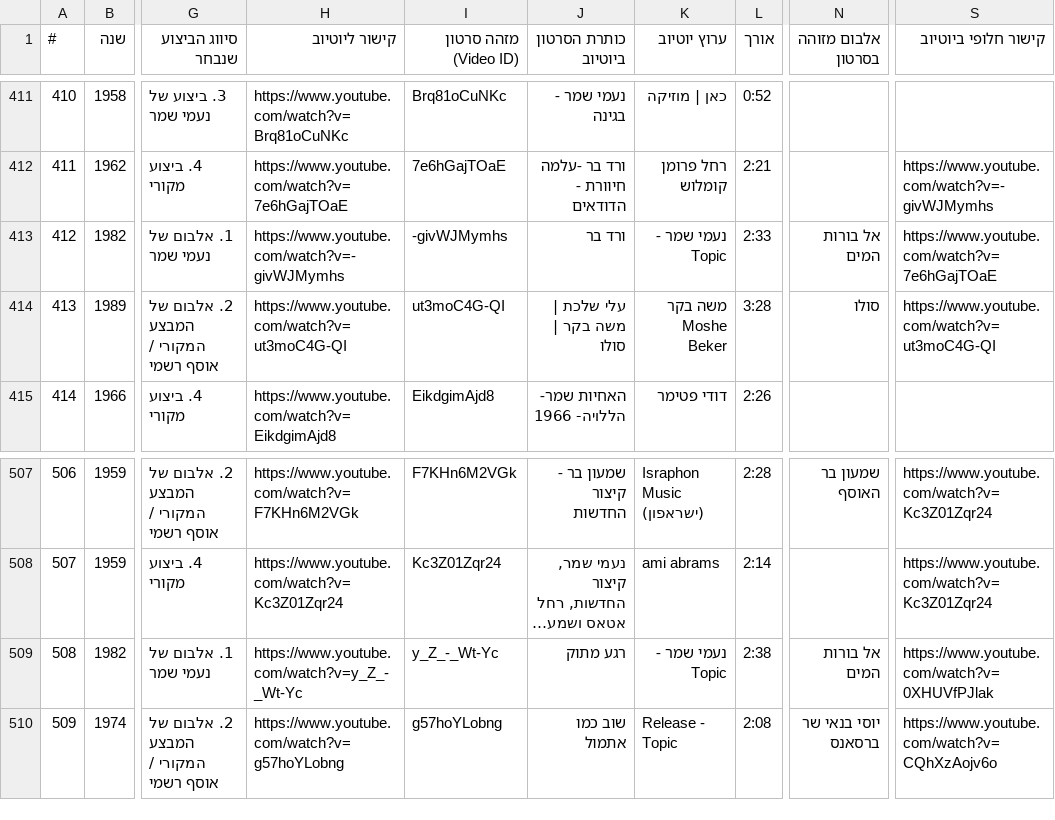
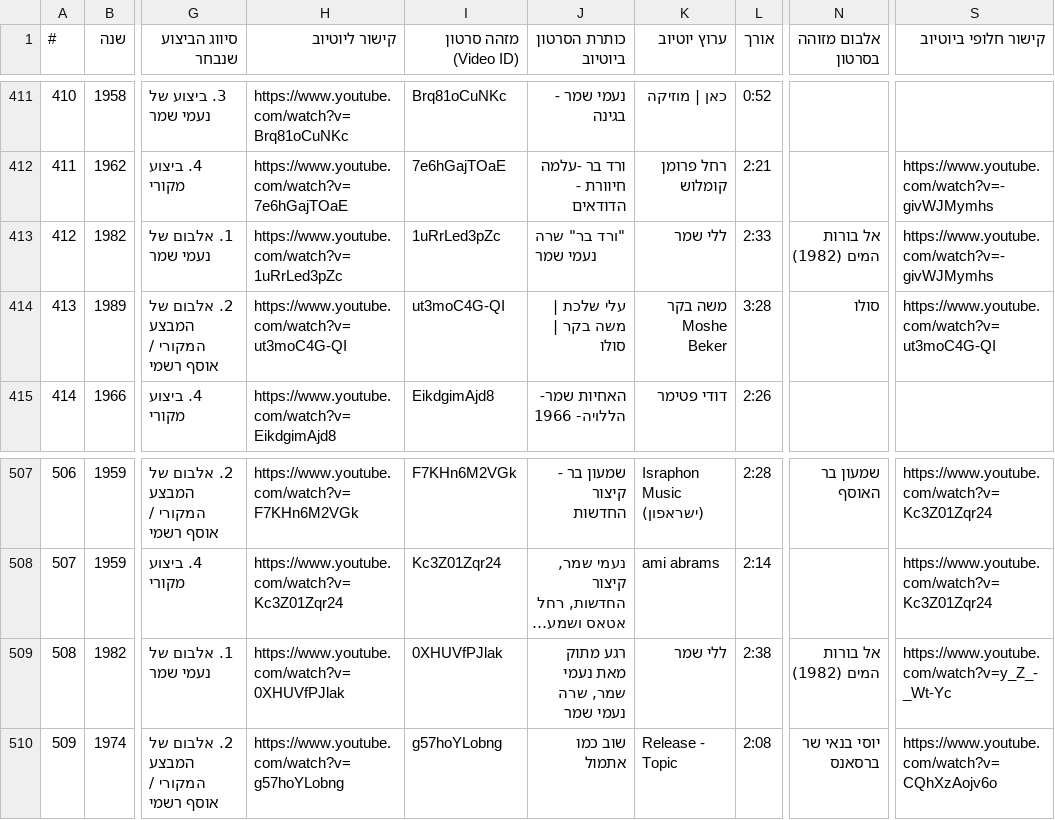
Before and after one commit to DMTsurel/naomi-shemer-playlist, a CSV file: naomi_shemer_youtube_playlist.csv, drawn as a sheet; only a part is shown, gaps mark what is left out; long unchanged cells end in …; the diff covers the shown part only; the diff names each change by its address in the sheet, - before the commit and + after, or states it on an @@ line.

```diff
--- a/naomi_shemer_youtube_playlist.csv
+++ b/naomi_shemer_youtube_playlist.csv
-H413 (קישור ליוטיוב): https://www.youtube.com/watch?v=-givWJMymhs
+H413 (קישור ליוטיוב): https://www.youtube.com/watch?v=1uRrLed3pZc
-I413 (מזהה סרטון (Video ID)): -givWJMymhs
+I413 (מזהה סרטון (Video ID)): 1uRrLed3pZc
-J413 (כותרת הסרטון ביוטיוב): ורד בר
+J413 (כותרת הסרטון ביוטיוב): "ורד בר" שרה נעמי שמר
-K413 (ערוץ יוטיוב): נעמי שמר - Topic
+K413 (ערוץ יוטיוב): ללי שמר
-N413 (אלבום מזוהה בסרטון): אל בורות המים
+N413 (אלבום מזוהה בסרטון): אל בורות המים (1982)
-S413 (קישור חלופי ביוטיוב): https://www.youtube.com/watch?v=7e6hGajTOaE
+S413 (קישור חלופי ביוטיוב): https://www.youtube.com/watch?v=-givWJMymhs
-H509 (קישור ליוטיוב): https://www.youtube.com/watch?v=y_Z_-_Wt-Yc
+H509 (קישור ליוטיוב): https://www.youtube.com/watch?v=0XHUVfPJlak
-I509 (מזהה סרטון (Video ID)): y_Z_-_Wt-Yc
+I509 (מזהה סרטון (Video ID)): 0XHUVfPJlak
-J509 (כותרת הסרטון ביוטיוב): רגע מתוק
+J509 (כותרת הסרטון ביוטיוב): רגע מתוק מאת נעמי שמר, שרה נעמי שמר
-K509 (ערוץ יוטיוב): נעמי שמר - Topic
+K509 (ערוץ יוטיוב): ללי שמר
-N509 (אלבום מזוהה בסרטון): אל בורות המים
+N509 (אלבום מזוהה בסרטון): אל בורות המים (1982)
-S509 (קישור חלופי ביוטיוב): https://www.youtube.com/watch?v=0XHUVfPJlak
+S509 (קישור חלופי ביוטיוב): https://www.youtube.com/watch?v=y_Z_-_Wt-Yc
```
Also changed, not shown: 67 edited cells elsewhere in this file, 6 other files.
